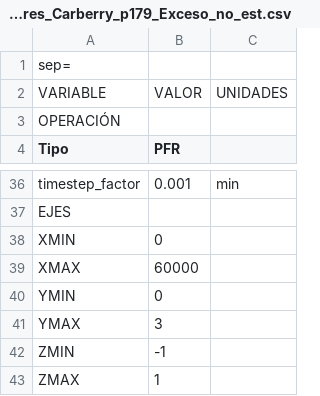
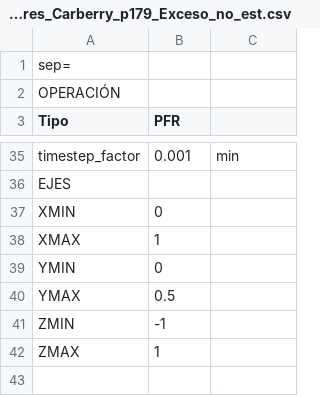
Before and after one commit to santiago-salas-v/ir-problemas, a CSV file: DATA/Prob_02_PFR_valores_Carberry_p179_Exceso_no_est.csv, drawn as a sheet; only a part is shown, gaps mark what is left out; the diff covers the shown part only.

Commit message:
Fixed legend for surfaces. Updated non-stationary PFR Data.

```diff
--- a/DATA/Prob_02_PFR_valores_Carberry_p179_Exceso_no_est.csv
+++ b/DATA/Prob_02_PFR_valores_Carberry_p179_Exceso_no_est.csv
@@ -1,3 +1,2 @@
 sep=|
-VARIABLE|VALOR|UNIDADES
 OPERACIÓN||
@@ -38,5 +37,5 @@ EJES||
 XMIN|           0|
-XMAX|       60000|
+XMAX|           1|
 YMIN|           0|
-YMAX|           3|
+YMAX|         0.5|
 ZMIN|          -1|
```
Also changed, not shown: 13 edited cells elsewhere in this file, DATA/Prob_02_PFR_valores_Carberry_p175_EXPERIMENTAL.csv, 6 other files.
